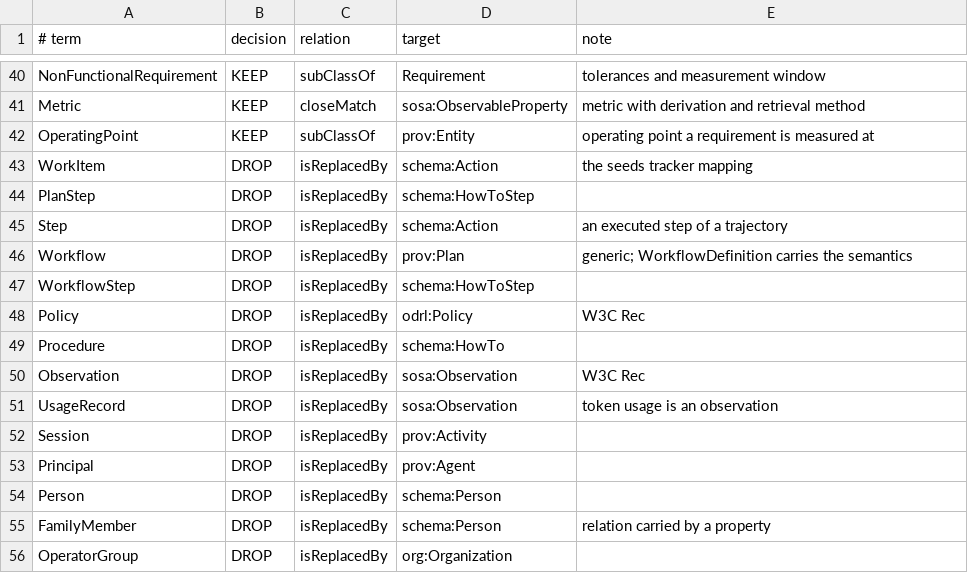
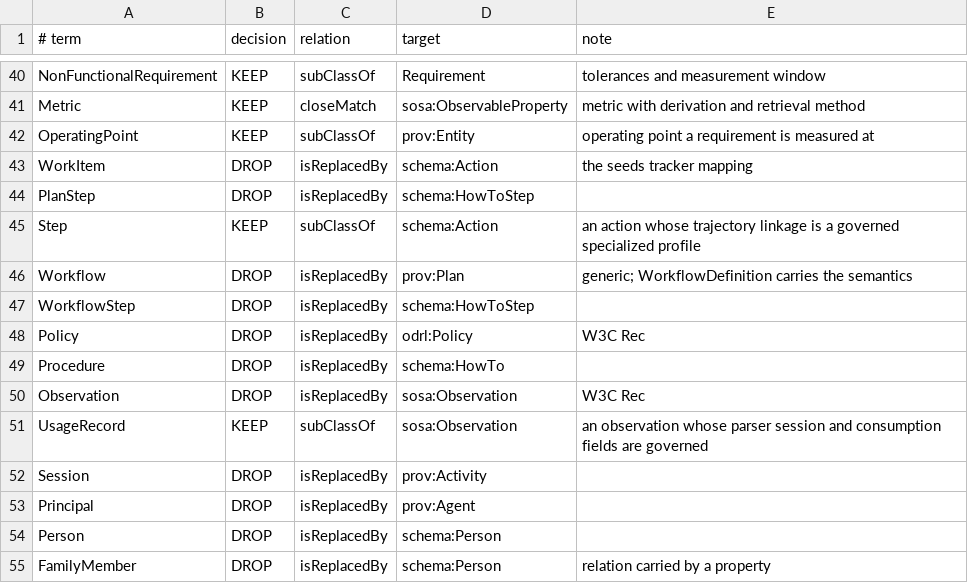
Before and after one commit to scbrown/quechua, a TSV file: trim/classes.tsv, drawn as a sheet; only a part is shown, gaps mark what is left out; the shorter side is filled out with more unchanged rows.

Commit message:
feat(profiles): enforce public types on governed specializations (#9)

```diff
--- a/trim/classes.tsv
+++ b/trim/classes.tsv
@@ -44,3 +44,3 @@ WorkItem	DROP	isReplacedBy	schema:Action	the seeds tracker mapping
 PlanStep	DROP	isReplacedBy	schema:HowToStep	
-Step	DROP	isReplacedBy	schema:Action	an executed step of a trajectory
+Step	KEEP	subClassOf	schema:Action	an action whose trajectory linkage is a governed specialized profile
 Workflow	DROP	isReplacedBy	prov:Plan	generic; WorkflowDefinition carries the semantics
@@ -50,3 +50,3 @@ Procedure	DROP	isReplacedBy	schema:HowTo
 Observation	DROP	isReplacedBy	sosa:Observation	W3C Rec
-UsageRecord	DROP	isReplacedBy	sosa:Observation	token usage is an observation
+UsageRecord	KEEP	subClassOf	sosa:Observation	an observation whose parser session and consumption fields are governed
 Session	DROP	isReplacedBy	prov:Activity	
```
Also changed, not shown: 10 other files.
